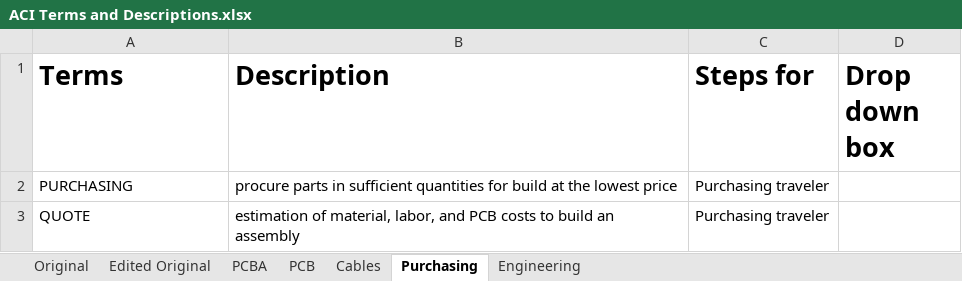
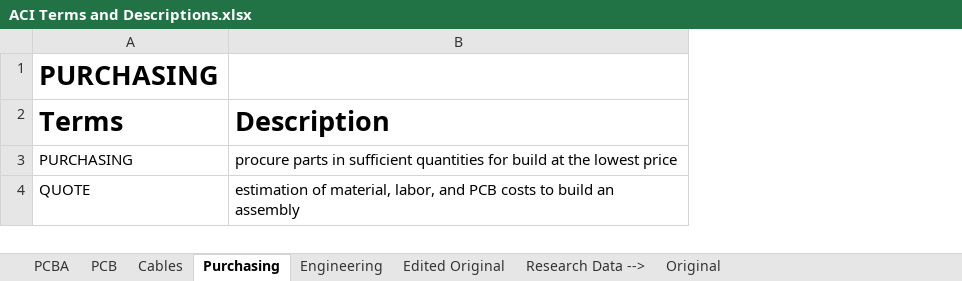
Before and after one commit to americanciruicts/NEXUS, an Excel workbook: ACI Terms and Descriptions.xlsx, sheet Purchasing, drawn as a sheet; values as stored, in another font and other column widths than the file's, no borders; removed rows and columns are numbered as before the commit, all else as after; the diff names each change by its address in the sheet, - before the commit and + after, or states it on an @@ line.

```diff
--- a/ACI Terms and Descriptions.xlsx (sheet Purchasing)
+++ b/ACI Terms and Descriptions.xlsx (sheet Purchasing)
+sheet tab: Research Data -->
@@ sheet tab order changed: PCBA | PCB | Cables | Purchasing | Engineering | Edited Original | Research Data --> | Original @@
-column C (Steps for), rows 2-3: Purchasing traveler | Purchasing traveler
-column D (Drop down box), empty
+row 1: PURCHASING
```
Also changed, not shown: sheet PCBA, sheet PCB, sheet Cables, sheet Engineering, 23 other files.
